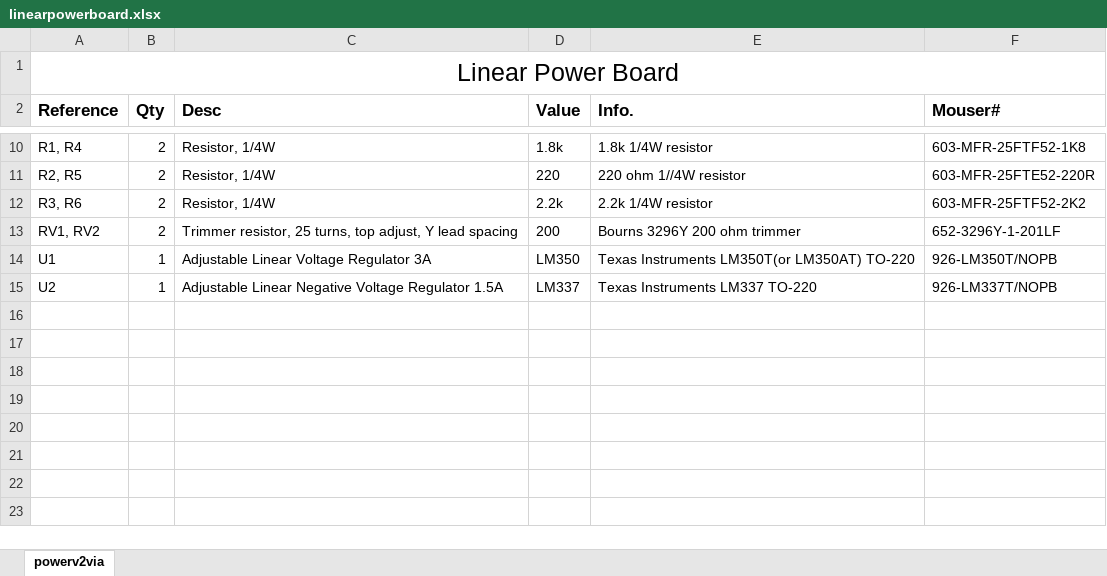
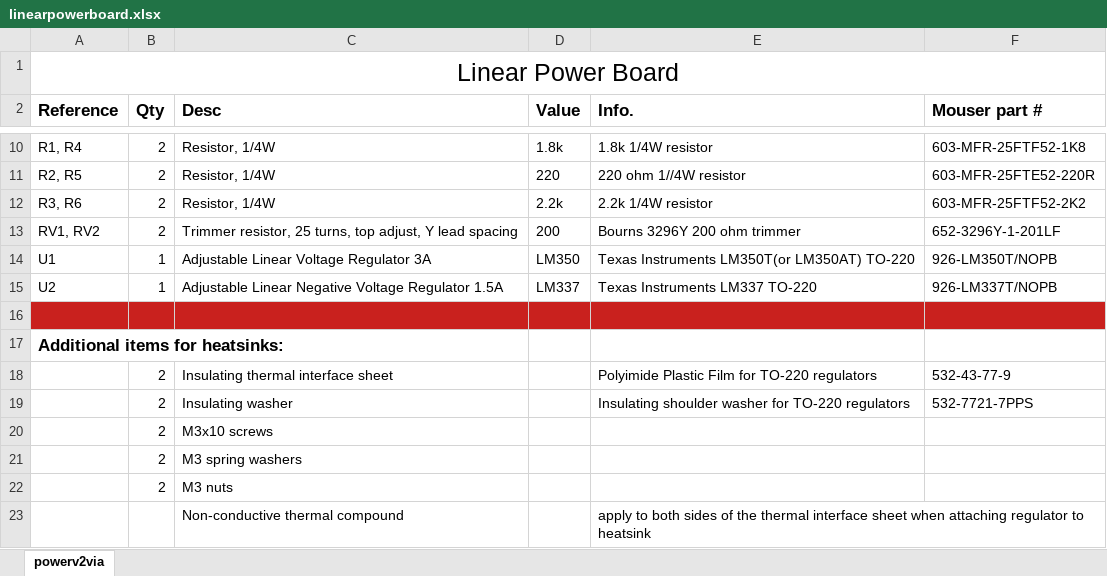
Before and after one commit to ramphands/LinearPowerBoard, an Excel workbook: linearpowerboard.xlsx, sheet powerv2via, drawn as a sheet; only a part is shown, gaps mark what is left out; values as stored, in another font and other column widths than the file's, no borders; the diff names each change by its address in the sheet, - before the commit and + after, or states it on an @@ line.

Commit message:
Add files via upload

```diff
--- a/linearpowerboard.xlsx (sheet powerv2via)
+++ b/linearpowerboard.xlsx (sheet powerv2via)
-F2: Mouser#
+F2: Mouser part #
+row 16: (empty)
+row 17: Additional items for heatsinks:
+row 18:  | 2 | Insulating thermal interface sheet |  | Polyimide Plastic Film for TO-220 regulators | 532-43-77-9
+row 19:  | 2 | Insulating washer |  | Insulating shoulder washer for TO-220 regulators | 532-7721-7PPS
+row 20:  | 2 | M3x10 screws
+row 21:  | 2 | M3 spring washers
+row 22:  | 2 | M3 nuts
+row 23:  |  | Non-conductive thermal compound |  | apply to both sides of the thermal interface sheet when attaching regulator to heatsink
```
